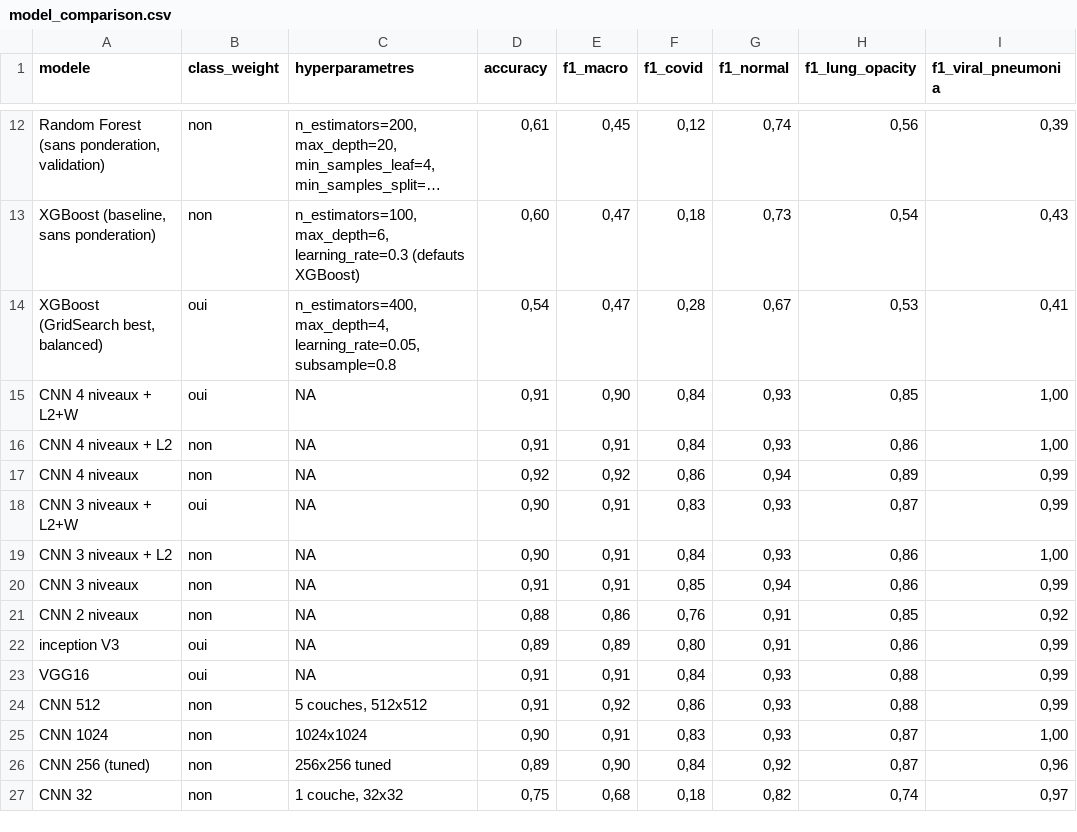
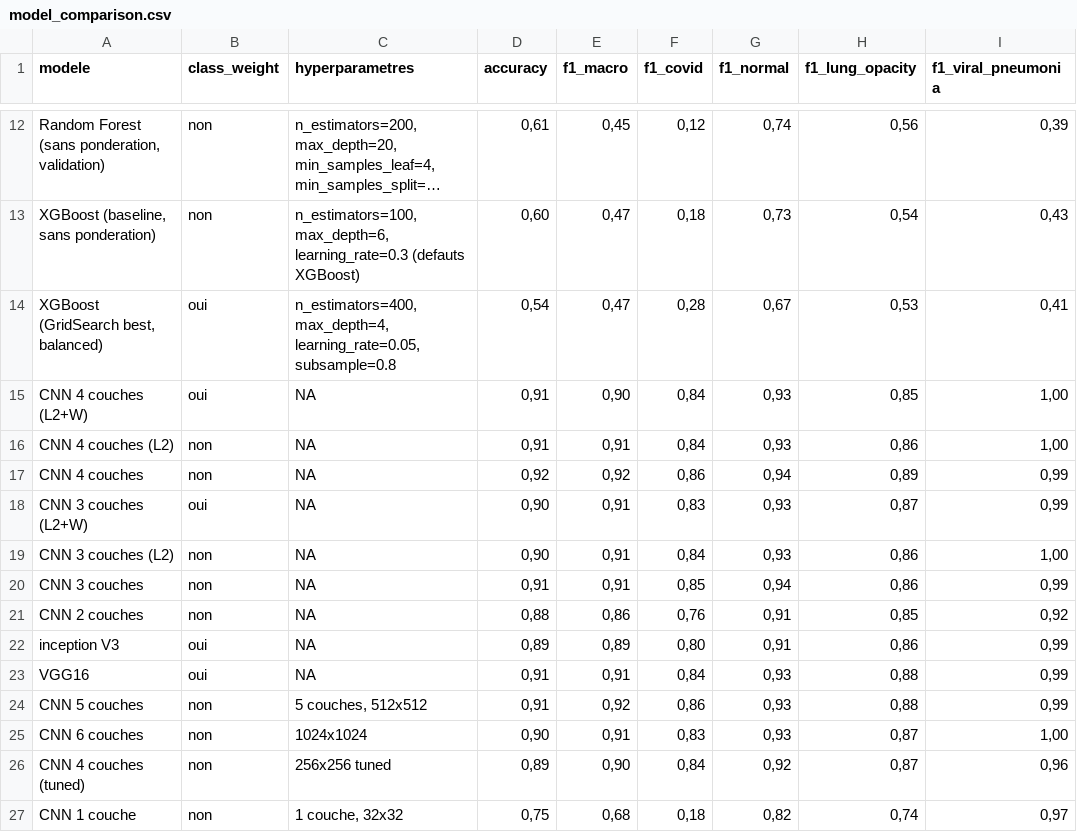
Before and after one commit to cyrilmarat/Liora_Covid, a CSV file: models/model_comparison.csv, drawn as a sheet; only a part is shown, gaps mark what is left out; long unchanged cells end in …; the diff names each change by its address in the sheet, - before the commit and + after, or states it on an @@ line.

```diff
--- a/models/model_comparison.csv
+++ b/models/model_comparison.csv
-A15 (modele): CNN 4 niveaux + L2+W
+A15 (modele): CNN 4 couches (L2+W)
-A16 (modele): CNN 4 niveaux + L2
+A16 (modele): CNN 4 couches (L2)
-A17 (modele): CNN 4 niveaux
+A17 (modele): CNN 4 couches
-A18 (modele): CNN 3 niveaux + L2+W
+A18 (modele): CNN 3 couches (L2+W)
-A19 (modele): CNN 3 niveaux + L2
+A19 (modele): CNN 3 couches (L2)
-A20 (modele): CNN 3 niveaux
+A20 (modele): CNN 3 couches
-A21 (modele): CNN 2 niveaux
+A21 (modele): CNN 2 couches
-A24 (modele): CNN 512
+A24 (modele): CNN 5 couches
-A25 (modele): CNN 1024
+A25 (modele): CNN 6 couches
-A26 (modele): CNN 256 (tuned)
+A26 (modele): CNN 4 couches (tuned)
-A27 (modele): CNN 32
+A27 (modele): CNN 1 couche
```
Also changed, not shown: 10 other files.
